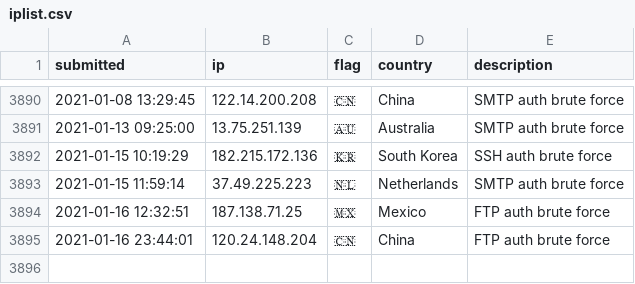
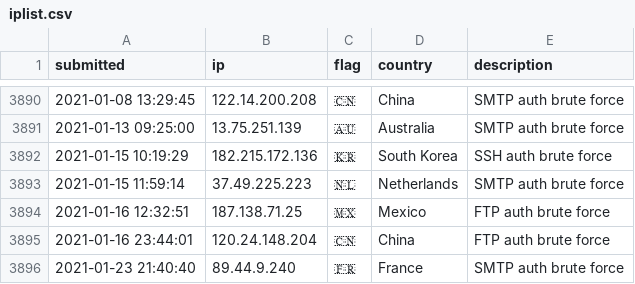
Before and after one commit to tesla-consulting/ioc-list, a CSV file: iplist.csv, drawn as a sheet; only a part is shown, gaps mark what is left out; the diff names each change by its address in the sheet, - before the commit and + after, or states it on an @@ line.

Commit message:
New IoC pushed.

```diff
--- a/iplist.csv
+++ b/iplist.csv
+row 3896: 2021-01-23 21:40:40 | 89.44.9.240 | 🇫🇷 | France | SMTP auth brute force
```
